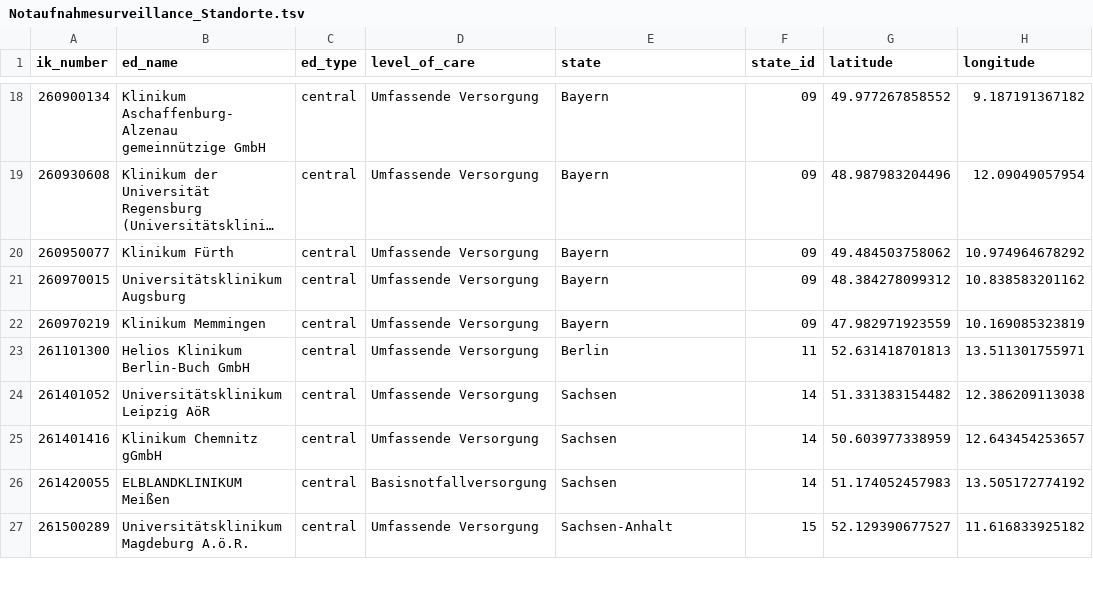
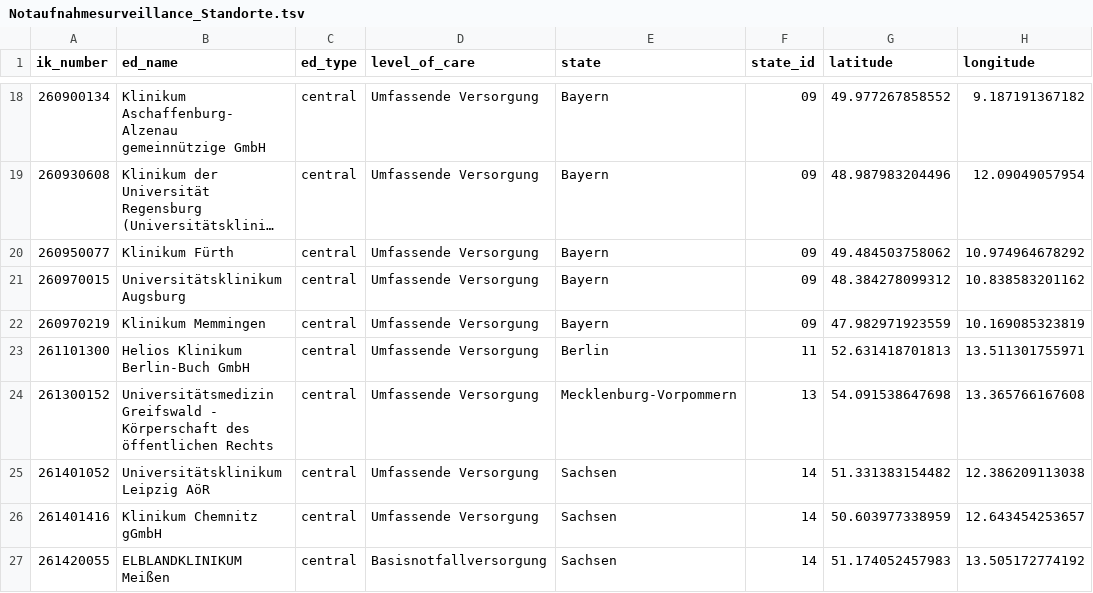
Before and after one commit to robert-koch-institut/Daten_der_Notaufnahmesurveillance, a TSV file: Notaufnahmesurveillance_Standorte.tsv, drawn as a sheet; only a part is shown, gaps mark what is left out; the shorter side is filled out with more unchanged rows; long unchanged cells end in ….

```diff
--- a/Notaufnahmesurveillance_Standorte.tsv
+++ b/Notaufnahmesurveillance_Standorte.tsv
@@ -23,2 +23,3 @@ ik_number	ed_name	ed_type	level_of_care	state	state_id	latitude	longitude
 261101300	Helios Klinikum Berlin-Buch GmbH	central	Umfassende Versorgung	Berlin	11	52.631418701813	13.511301755971
+261300152	Universitätsmedizin Greifswald - Körperschaft des öffentlichen Rechts	central	Umfassende Versorgung	Mecklenburg-Vorpommern	13	54.091538647698	13.365766167608
 261401052	Universitätsklinikum Leipzig AöR	central	Umfassende Versorgung	Sachsen	14	51.331383154482	12.386209113038
```
Also changed, not shown: 7 other files.
